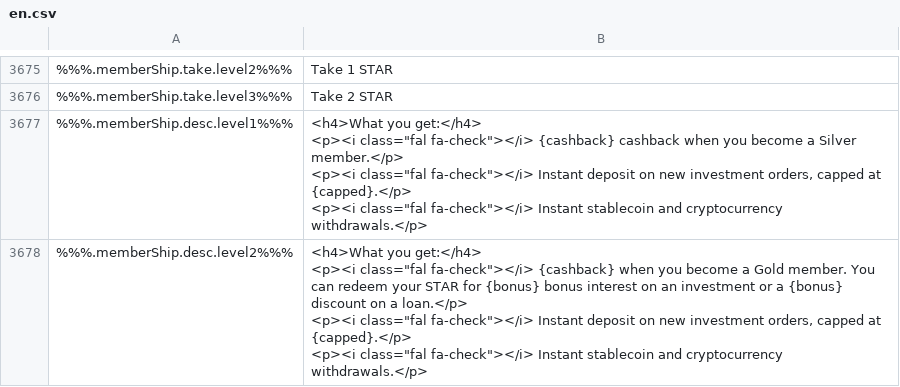
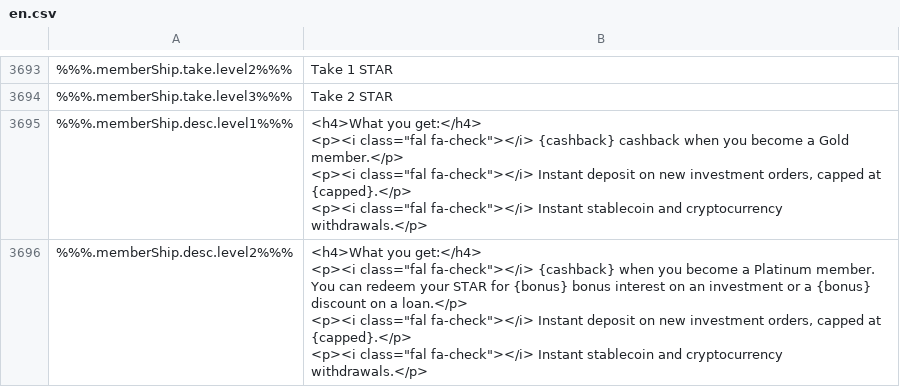
Before and after one commit to duyhtq/constant-web-i18n, a CSV file: store/en.csv, drawn as a sheet; only a part is shown, gaps mark what is left out; the diff covers the shown part only.

```diff
--- a/store/en.csv
+++ b/store/en.csv
@@ -4636,9 +4666,9 @@
 %%%.memberShip.take.level3%%%,"Take 2 STAR"
-%%%.memberShip.desc.level1%%%,"<h4>What you get:</h4>
-              <p><i class=""fal fa-check""></i> {cashback} cashback when you become a Silver member.</p>
-              <p><i class=""fal fa-check""></i> Instant deposit on new investment orders, capped at {capped}.</p>
-              <p><i class=""fal fa-check""></i> Instant stablecoin and cryptocurrency withdrawals.</p>"
-%%%.memberShip.desc.level2%%%,"<h4>What you get:</h4>
-              <p><i class=""fal fa-check""></i> {cashback} when you become a Gold member. You can redeem your STAR for {bonus} bonus interest on an investment or a {bonus} discount on a loan.</p>
-              <p><i class=""fal fa-check""></i> Instant deposit on new investment orders, capped at {capped}.</p>
-              <p><i class=""fal fa-check""></i> Instant stablecoin and cryptocurrency withdrawals.</p>"
+%%%.memberShip.desc.level1%%%,"<h4>What you get:</h4>
+              <p><i class=""fal fa-check""></i> {cashback} cashback when you become a Gold member.</p>
+              <p><i class=""fal fa-check""></i> Instant deposit on new investment orders, capped at {capped}.</p>
+              <p><i class=""fal fa-check""></i> Instant stablecoin and cryptocurrency withdrawals.</p>"
+%%%.memberShip.desc.level2%%%,"<h4>What you get:</h4>
+              <p><i class=""fal fa-check""></i> {cashback} when you become a Platinum member. You can redeem your STAR for {bonus} bonus interest on an investment or a {bonus} discount on a loan.</p>
+              <p><i class=""fal fa-check""></i> Instant deposit on new investment orders, capped at {capped}.</p>
+              <p><i class=""fal fa-check""></i> Instant stablecoin and cryptocurrency withdrawals.</p>"
```
Also changed, not shown: 23 added rows and 13 edited cells elsewhere in this file, 11 other files.
